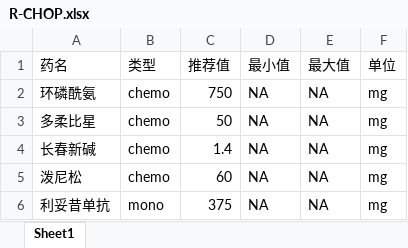
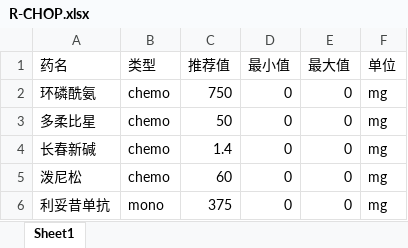
Before and after one commit to rainoffallingstar/hemat_drug_assistant, an Excel workbook: data/R-CHOP.xlsx, sheet Sheet1, drawn as a sheet; values as stored, in another font and other column widths than the file's, no borders; the diff names each change by its address in the sheet, - before the commit and + after, or states it on an @@ line.

```diff
--- a/data/R-CHOP.xlsx (sheet Sheet1)
+++ b/data/R-CHOP.xlsx (sheet Sheet1)
-D2:D6 (最小值): NA
+D2:D6 (最小值): 0
-E2:E6 (最大值): NA
+E2:E6 (最大值): 0
```
Also changed, not shown: 2 other files.
